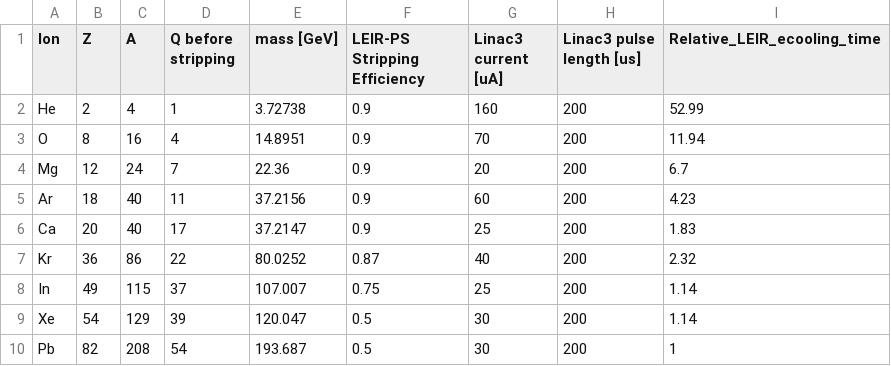
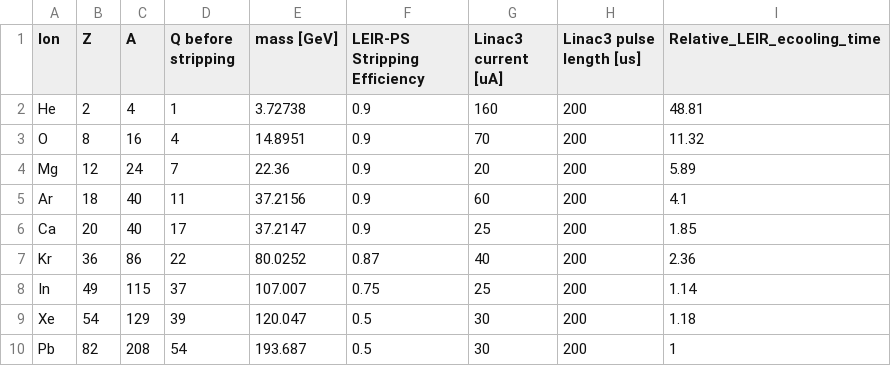
Before and after one commit to ewaagaard/injector_model, a CSV file: data/Ion_species.csv, drawn as a sheet.

Commit message:
Updated cooling time for ion species

```diff
--- a/data/Ion_species.csv
+++ b/data/Ion_species.csv
@@ -1,10 +1,10 @@
 "Ion","Z","A","Q before stripping","mass [GeV]","LEIR-PS Stripping Efficiency","Linac3 current [uA]","Linac3 pulse length [us]","Relative_LEIR_ecooling_time"
-"He",2,4,1,3.72738,0.9,160,200,52.99
-"O",8,16,4,14.8951,0.9,70,200,11.94
-"Mg",12,24,7,22.36,0.9,20,200,6.7
-"Ar",18,40,11,37.2156,0.9,60,200,4.23
-"Ca",20,40,17,37.2147,0.9,25,200,1.83
-"Kr",36,86,22,80.0252,0.87,40,200,2.32
+"He",2,4,1,3.72738,0.9,160,200,48.81
+"O",8,16,4,14.8951,0.9,70,200,11.32
+"Mg",12,24,7,22.36,0.9,20,200,5.89
+"Ar",18,40,11,37.2156,0.9,60,200,4.1
+"Ca",20,40,17,37.2147,0.9,25,200,1.85
+"Kr",36,86,22,80.0252,0.87,40,200,2.36
 "In",49,115,37,107.007,0.75,25,200,1.14
-"Xe",54,129,39,120.047,0.5,30,200,1.14
+"Xe",54,129,39,120.047,0.5,30,200,1.18
 "Pb",82,208,54,193.687,0.5,30,200,1
```
